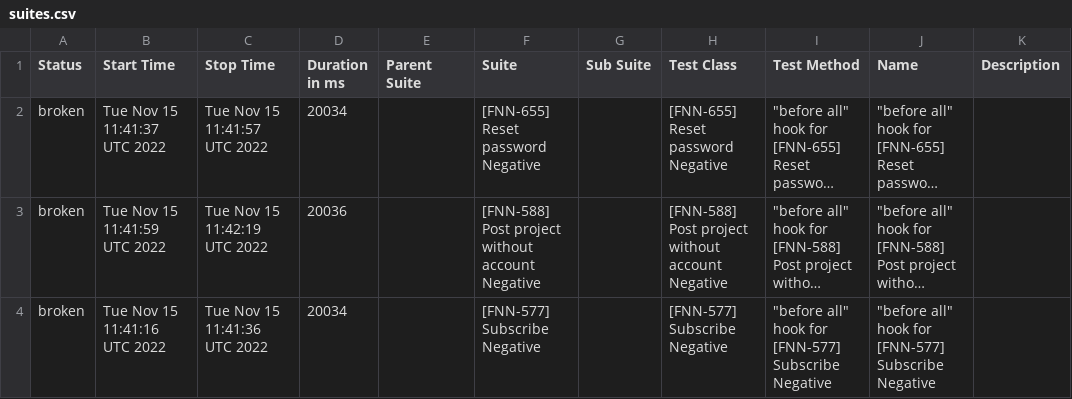
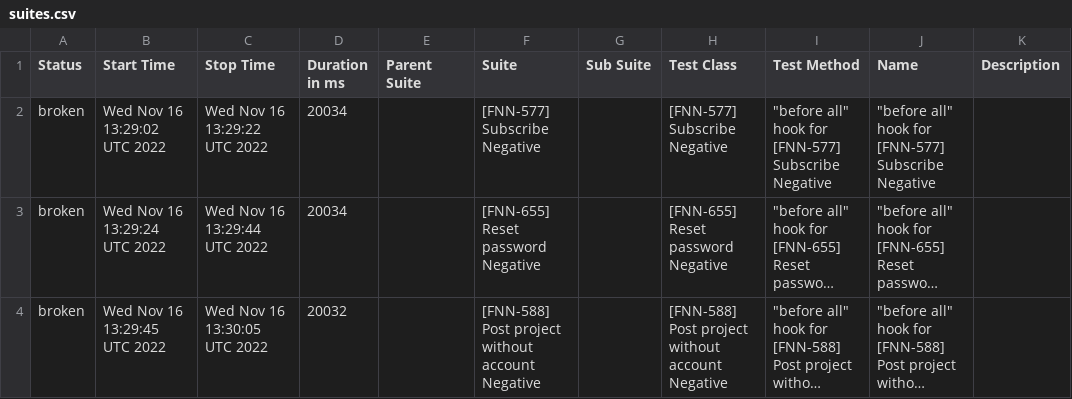
Before and after one commit to FreelancerMarketplaces/ProLinkerTestingReports, a CSV file: reports/prolinker/data/suites.csv, drawn as a sheet; long unchanged cells end in …; removed rows and columns are numbered as before the commit, all else as after; the diff names each change by its address in the sheet, - before the commit and + after, or states it on an @@ line.

Commit message:
Push reports

```diff
--- a/reports/prolinker/data/suites.csv
+++ b/reports/prolinker/data/suites.csv
+row 2: broken | Wed Nov 16 13:29:02 UTC 2022 | Wed Nov 16 13:29:22 UTC 2022 | 20034 |  | [FNN-577] Subscribe Negative |  | [FNN-577] Subscribe Negative | "before all" hook for [FNN-577] Subscribe Negative | "before all" hook for [FNN-577] Subscribe Negative
-B3 (Start Time): Tue Nov 15 11:41:37 UTC 2022
+B3 (Start Time): Wed Nov 16 13:29:24 UTC 2022
-C3 (Stop Time): Tue Nov 15 11:41:57 UTC 2022
+C3 (Stop Time): Wed Nov 16 13:29:44 UTC 2022
-B4 (Start Time): Tue Nov 15 11:41:59 UTC 2022
+B4 (Start Time): Wed Nov 16 13:29:45 UTC 2022
-C4 (Stop Time): Tue Nov 15 11:42:19 UTC 2022
+C4 (Stop Time): Wed Nov 16 13:30:05 UTC 2022
-D4 (Duration in ms): 20036
+D4 (Duration in ms): 20032
-row 4: broken | Tue Nov 15 11:41:16 UTC 2022 | Tue Nov 15 11:41:36 UTC 2022 | 20034 |  | [FNN-577] Subscribe Negative |  | [FNN-577] Subscribe Negative | "before all" hook for [FNN-577] Subscribe Negative | "before all" hook for [FNN-577] Subscribe Negative
```
Also changed, not shown: 33 other files.
